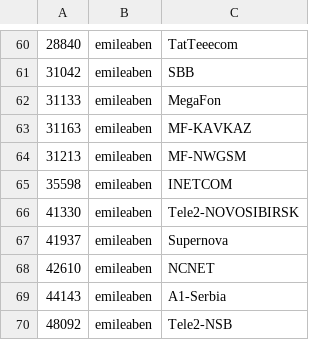
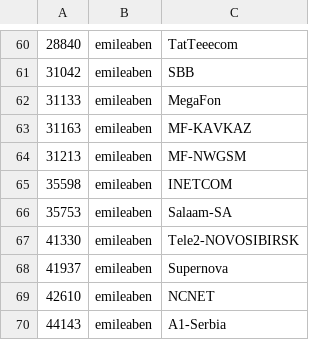
Before and after one commit to emileaben/asnames, a CSV file: asnames.csv, drawn as a sheet; only a part is shown, gaps mark what is left out; the shorter side is filled out with more unchanged rows; the diff names each change by its address in the sheet, - before the commit and + after, or states it on an @@ line.

Commit message:
Update asnames.csv

```diff
--- a/asnames.csv
+++ b/asnames.csv
+row 66: 35753 | emileaben | Salaam-SA
```
